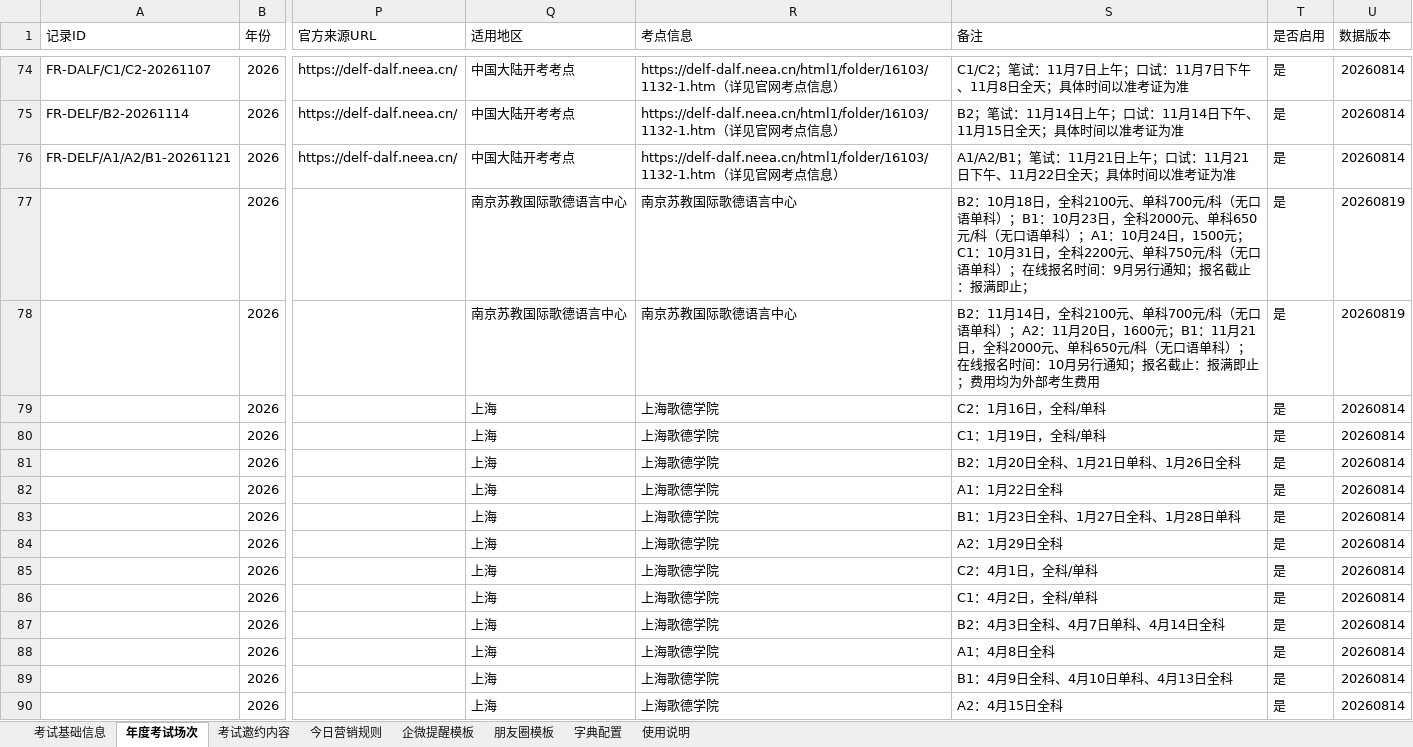
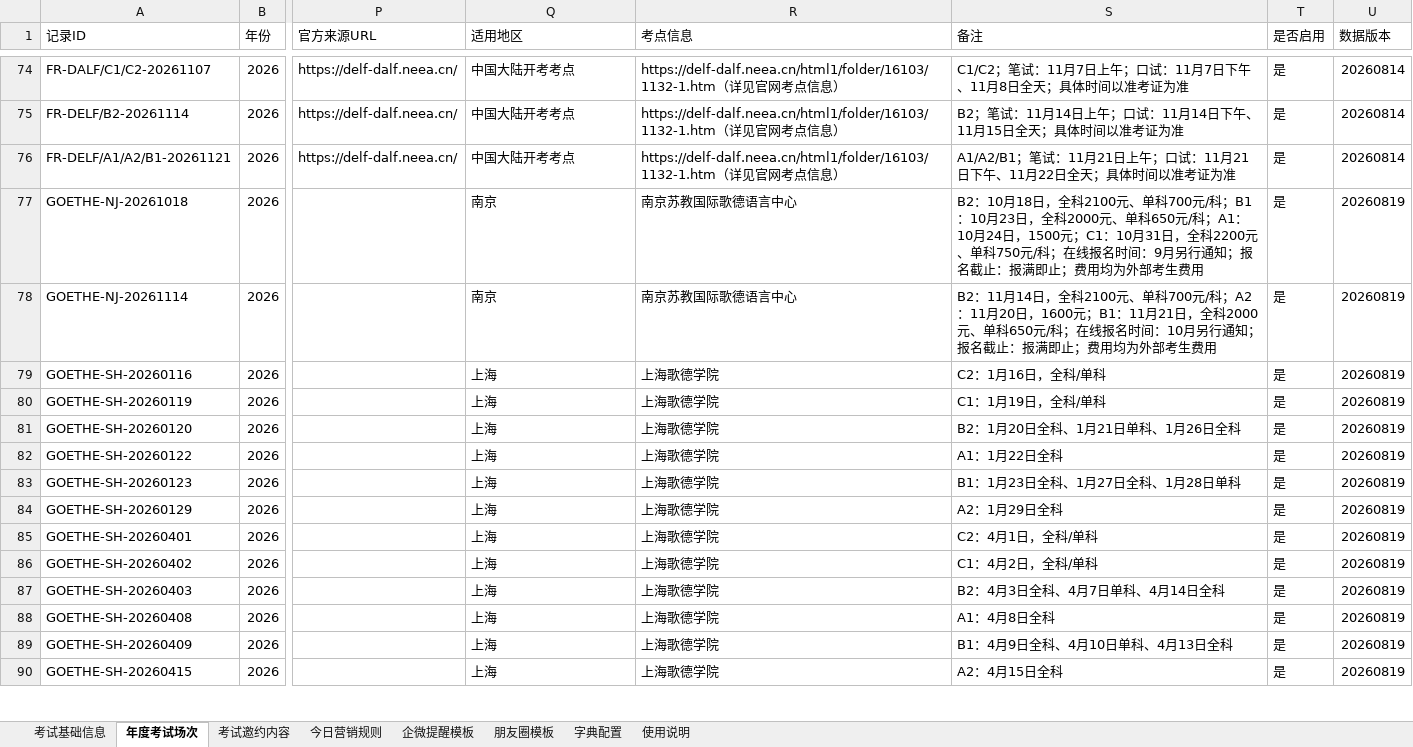
Before and after one commit to shinywaycui/exam-radar, an Excel workbook: 小语种考试营销雷达_数据模板_V2.xlsx, sheet 年度考试场次, drawn as a sheet; only a part is shown, gaps mark what is left out; values as stored, in another font and other column widths than the file's, no cell formats; the diff covers the shown part only; the diff names each change by its address in the sheet, - before the commit and + after, or states it on an @@ line.

```diff
--- a/小语种考试营销雷达_数据模板_V2.xlsx (sheet 年度考试场次)
+++ b/小语种考试营销雷达_数据模板_V2.xlsx (sheet 年度考试场次)
-A77 (记录ID): (empty)
+A77 (记录ID): GOETHE-NJ-20261018
-Q77:Q78 (适用地区): 南京苏教国际歌德语言中心
+Q77:Q78 (适用地区): 南京
-S77 (备注): …700元/科（无口语单科）；B1：10月23日，全科2000元、单科650元/科（无口语单科）；A1：10月24日，1500元；C1：10月31日，全科2200元、单科750元/科（无口语单科）；在线报名时间：9月另行通知；报名截止：报满即止；
+S77 (备注): …700元/科；B1：10月23日，全科2000元、单科650元/科；A1：10月24日，1500元；C1：10月31日，全科2200元、单科750元/科；在线报名时间：9月另行通知；报名截止：报满即止；费用均为外部考生费用
-A78 (记录ID): (empty)
+A78 (记录ID): GOETHE-NJ-20261114
-S78 (备注): …700元/科（无口语单科）；A2：11月20日，1600元；B1：11月21日，全科2000元、单科650元/科（无口语单科）；在线报…
+S78 (备注): …700元/科；A2：11月20日，1600元；B1：11月21日，全科2000元、单科650元/科；在线报…
-A79 (记录ID): (empty)
+A79 (记录ID): GOETHE-SH-20260116
-U79:U90 (数据版本): 20260814
+U79:U90 (数据版本): 20260819
-A80 (记录ID): (empty)
+A80 (记录ID): GOETHE-SH-20260119
-A81 (记录ID): (empty)
+A81 (记录ID): GOETHE-SH-20260120
-A82 (记录ID): (empty)
+A82 (记录ID): GOETHE-SH-20260122
-A83 (记录ID): (empty)
+A83 (记录ID): GOETHE-SH-20260123
-A84 (记录ID): (empty)
+A84 (记录ID): GOETHE-SH-20260129
-A85 (记录ID): (empty)
+A85 (记录ID): GOETHE-SH-20260401
-A86 (记录ID): (empty)
+A86 (记录ID): GOETHE-SH-20260402
-A87 (记录ID): (empty)
+A87 (记录ID): GOETHE-SH-20260403
-A88 (记录ID): (empty)
+A88 (记录ID): GOETHE-SH-20260408
-A89 (记录ID): (empty)
+A89 (记录ID): GOETHE-SH-20260409
-A90 (记录ID): (empty)
+A90 (记录ID): GOETHE-SH-20260415
```
Also changed, not shown: 38 edited cells elsewhere in this sheet, cell formats, 1 other file.
